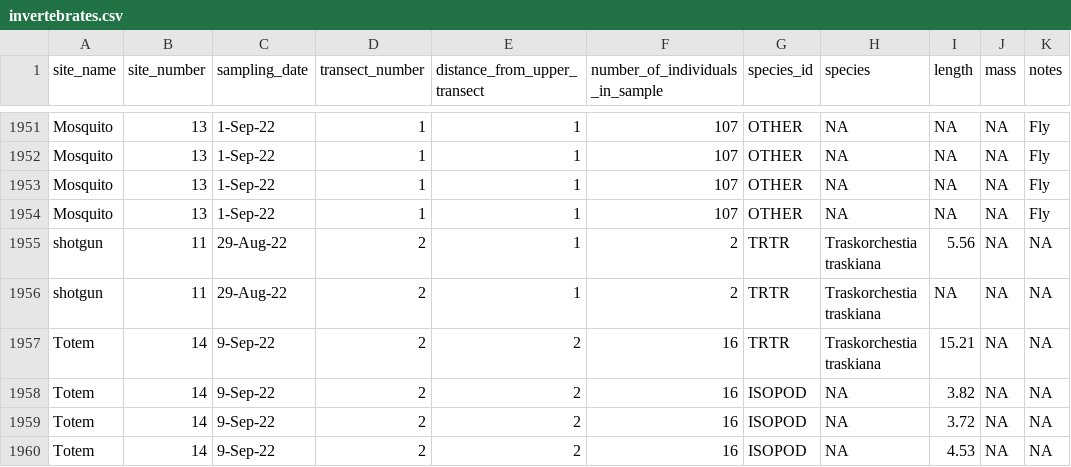
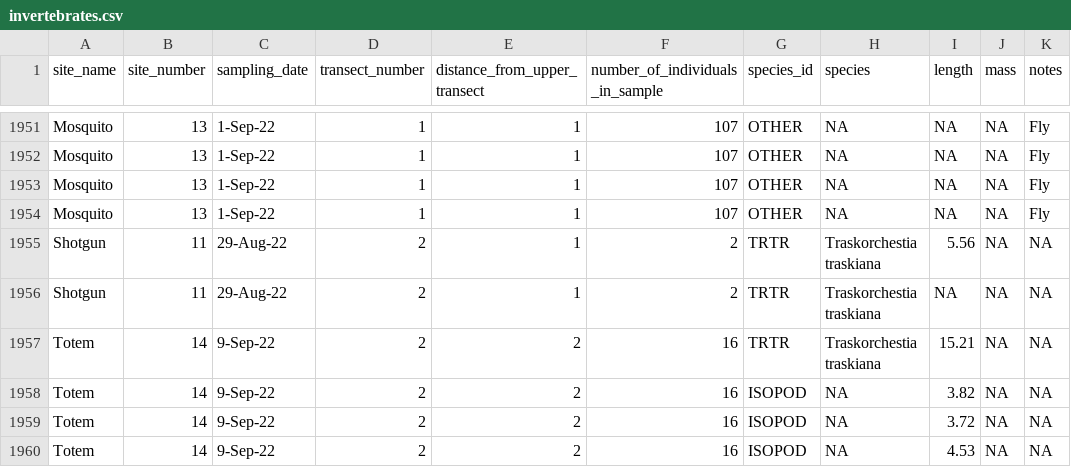
Before and after one commit to fgerraty/Fucus_Wrack, a CSV file: data/processed/invertebrates.csv, drawn as a sheet; only a part is shown, gaps mark what is left out.

Commit message:
update wrack and invert analyses

```diff
--- a/data/processed/invertebrates.csv
+++ b/data/processed/invertebrates.csv
@@ -1954,4 +1954,4 @@ Mosquito,13,1-Sep-22,1,1,107,OTHER,NA,NA,NA,Fly
 Mosquito,13,1-Sep-22,1,1,107,OTHER,NA,NA,NA,Fly
-shotgun,11,29-Aug-22,2,1,2,TRTR,Traskorchestia traskiana,5.56,NA,NA
-shotgun,11,29-Aug-22,2,1,2,TRTR,Traskorchestia traskiana,NA,NA,NA
+Shotgun,11,29-Aug-22,2,1,2,TRTR,Traskorchestia traskiana,5.56,NA,NA
+Shotgun,11,29-Aug-22,2,1,2,TRTR,Traskorchestia traskiana,NA,NA,NA
 Totem,14,9-Sep-22,2,2,16,TRTR,Traskorchestia traskiana,15.21,NA,NA
```
Also changed, not shown: data/raw/Invertebrate_Raw_Data.csv, 3 other files.
